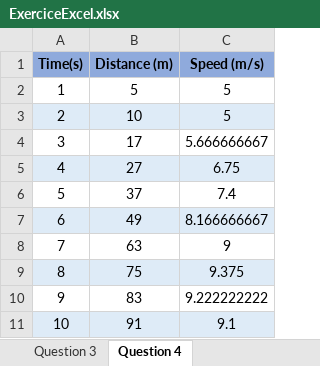
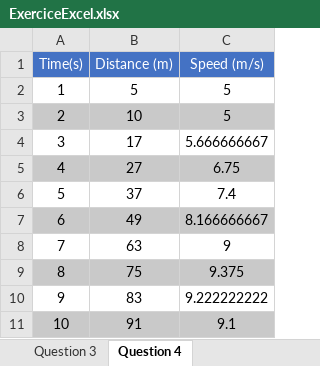
Before and after one commit to Wissam-Messaoudi/Projet-TIC, an Excel workbook: ExerciceExcel.xlsx, sheet Question 4, drawn as a sheet; values as stored, in another font and other column widths than the file's, no borders; charts and pictures not drawn; the diff names each change by its address in the sheet, - before the commit and + after, or states it on an @@ line.

Commit message:
2e commit

```diff
--- a/ExerciceExcel.xlsx (sheet Question 4)
+++ b/ExerciceExcel.xlsx (sheet Question 4)
@@ A1:C1 fill: #8FAADC → #4472C4, bold: on → off, text colour: black → #FFFFFF @@
-A3:C3 fill: #DEEBF7
+A3:C3 fill: #C9C9C9
-A5:C5 fill: #DEEBF7
+A5:C5 fill: #C9C9C9
-A7:C7 fill: #DEEBF7
+A7:C7 fill: #C9C9C9
-A9:C9 fill: #DEEBF7
+A9:C9 fill: #C9C9C9
-A11:C11 fill: #DEEBF7
+A11:C11 fill: #C9C9C9
```
Also changed, not shown: sheet Question 2,Table 1, charts or pictures.
